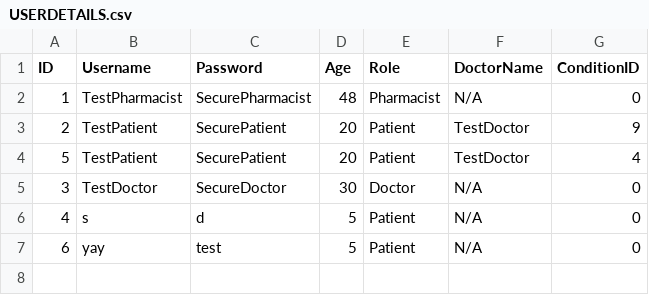
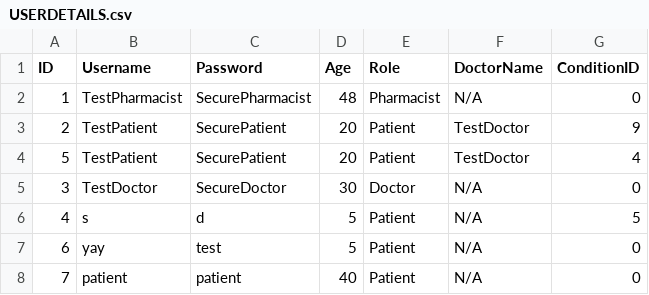
Before and after one commit to DanielAfitsinski/nhs, a CSV file: USERDETAILS.csv, drawn as a sheet.

```diff
--- a/USERDETAILS.csv
+++ b/USERDETAILS.csv
@@ -5,3 +5,4 @@ ID,Username,Password,Age,Role,DoctorName,ConditionID
 3,TestDoctor,SecureDoctor,30,Doctor,N/A,0
-4,s,d,5,Patient,N/A,0
+4,s,d,5,Patient,N/A,5
 6,yay,test,5,Patient,N/A,0
+7,patient,patient,40,Patient,N/A,0
```
Also changed, not shown: CONDITIONS.csv, 2 other files.
